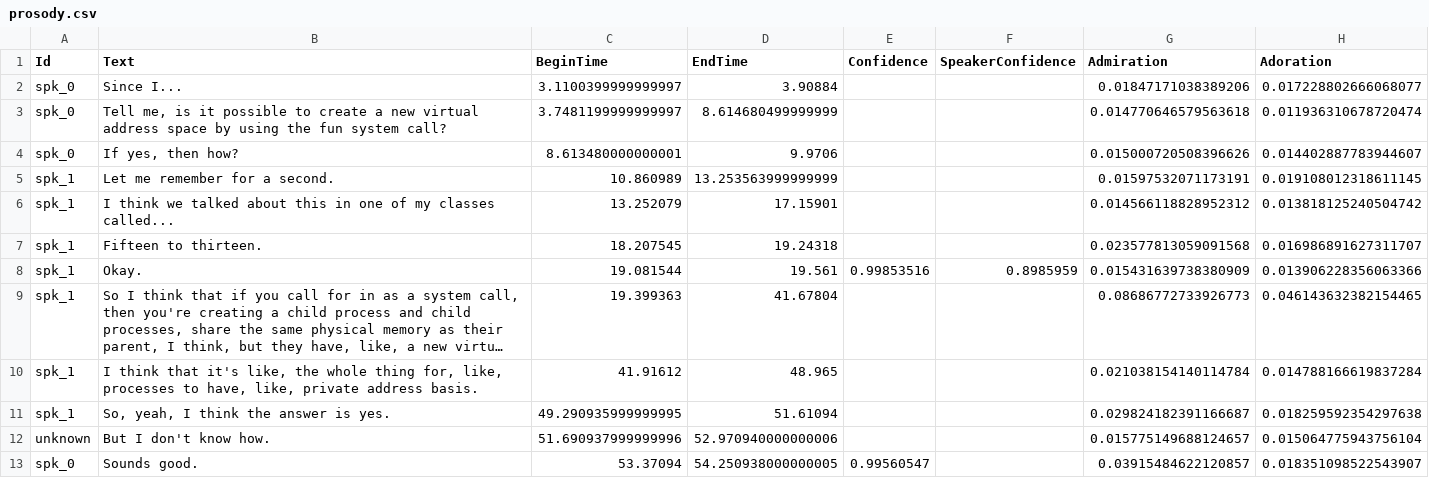
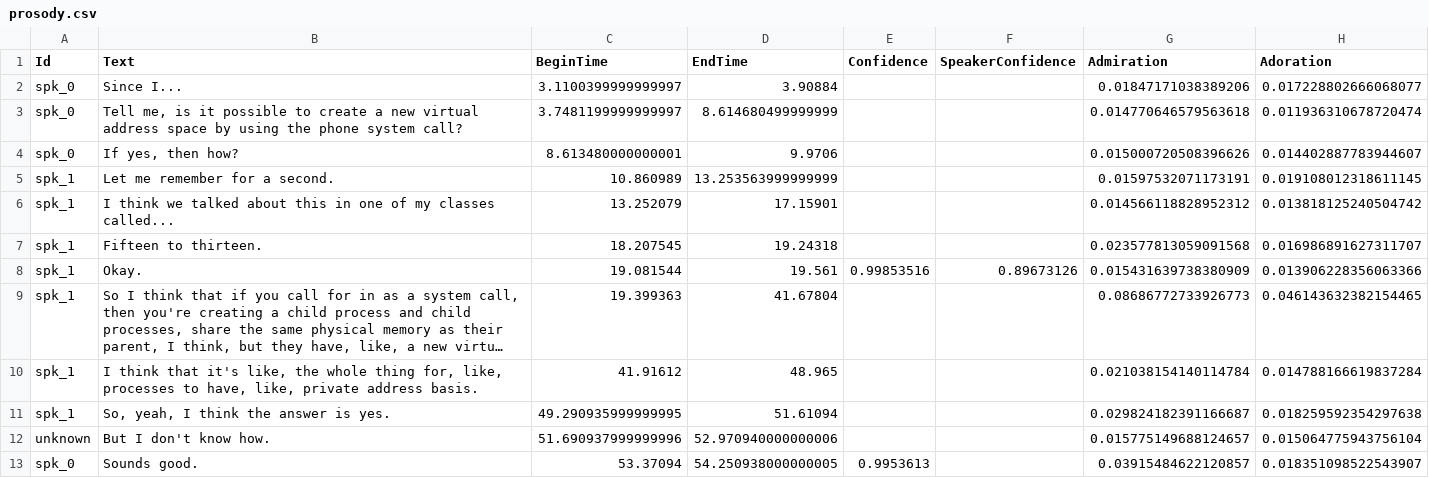
Before and after one commit to ananya12-a/InterReviewer, a CSV file: backend/job_output/file-0-video1318490298.mp4/csv/video1318490298.mp4/prosody.csv, drawn as a sheet; only a part is shown; long unchanged cells end in …; the diff names each change by its address in the sheet, - before the commit and + after, or states it on an @@ line.

```diff
--- a/backend/job_output/file-0-video1318490298.mp4/csv/video1318490298.mp4/prosody.csv
+++ b/backend/job_output/file-0-video1318490298.mp4/csv/video1318490298.mp4/prosody.csv
-B3 (Text): …using the fun system call?
+B3 (Text): …using the phone system call?
-F8 (SpeakerConfidence): 0.8985959
+F8 (SpeakerConfidence): 0.89673126
-E13 (Confidence): 0.99560547
+E13 (Confidence): 0.9953613
```
Also changed, not shown: backend/job_output/file-0-video1318490298.mp4/csv/video1318490298.mp4/language.csv, 7 other files.
